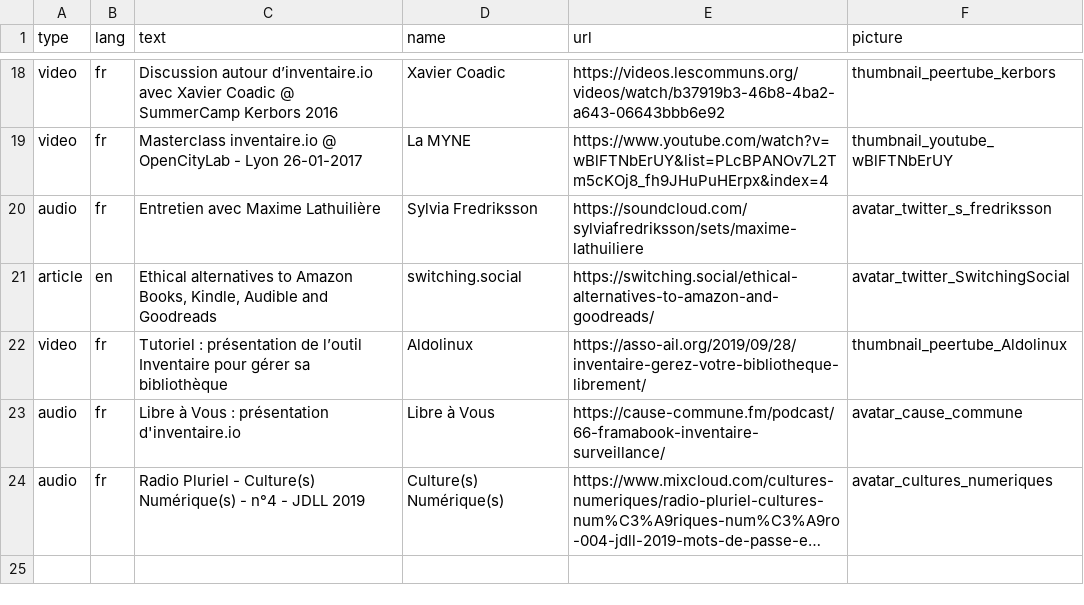
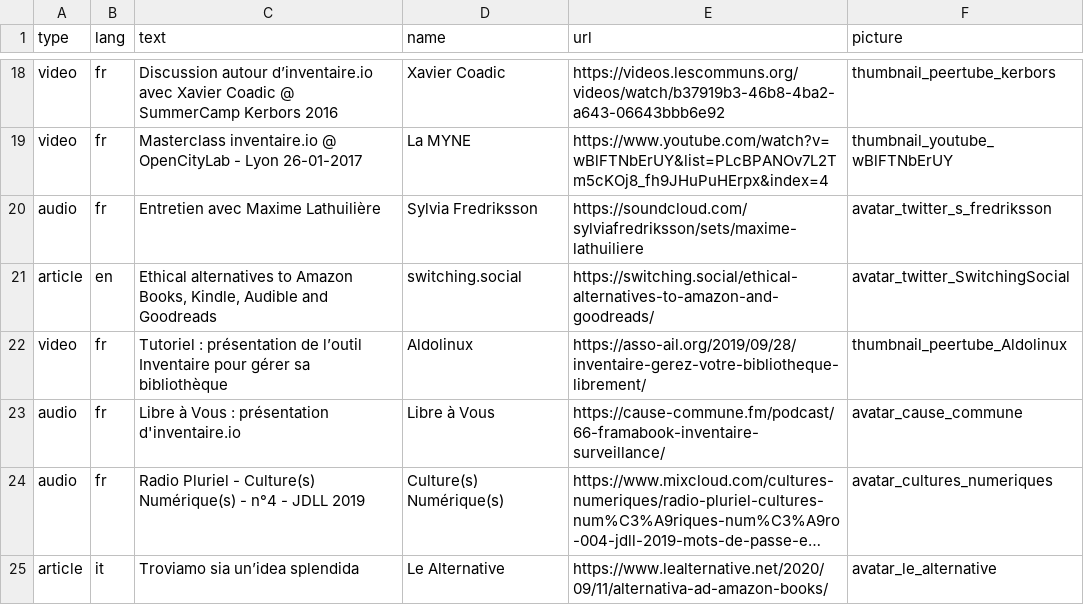
Before and after one commit to inventaire/inventaire-client, a CSV file: scripts/assets/mentions.csv, drawn as a sheet; only a part is shown, gaps mark what is left out; long unchanged cells end in …; the diff names each change by its address in the sheet, - before the commit and + after, or states it on an @@ line.

Commit message:
mentions: + Le Alternative article

```diff
--- a/scripts/assets/mentions.csv
+++ b/scripts/assets/mentions.csv
+row 25: article | it | Troviamo sia un’idea splendida | Le Alternative | https://www.lealternative.net/2020/09/11/alternativa-ad-amazon-books/ | avatar_le_alternative
```
